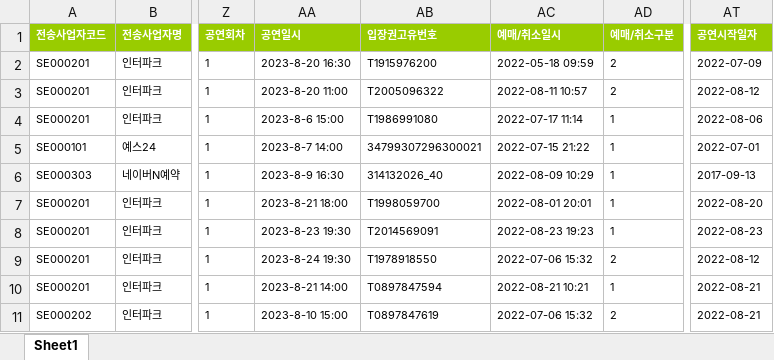
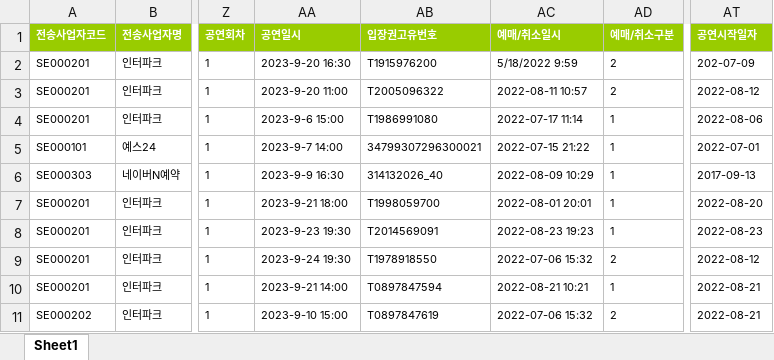
Before and after one commit to Simba-Usher/Usher-BackEnd, an Excel workbook: static/KOPIS_data1.xlsx, sheet Sheet1, drawn as a sheet; only a part is shown, gaps mark what is left out; values as stored, in another font and other column widths than the file's, no borders; the diff names each change by its address in the sheet, - before the commit and + after, or states it on an @@ line.

Commit message:
Feat: Excel

```diff
--- a/static/KOPIS_data1.xlsx (sheet Sheet1)
+++ b/static/KOPIS_data1.xlsx (sheet Sheet1)
-AA2 (공연일시): 2023-8-20 16:30
+AA2 (공연일시): 2023-9-20 16:30
-AC2 (예매/취소일시): 2022-05-18 09:59
+AC2 (예매/취소일시): 5/18/2022 9:59
-AT2 (공연시작일자): 2022-07-09
+AT2 (공연시작일자): 202-07-09
-AA3 (공연일시): 2023-8-20 11:00
+AA3 (공연일시): 2023-9-20 11:00
-AA4 (공연일시): 2023-8-6 15:00
+AA4 (공연일시): 2023-9-6 15:00
-AA5 (공연일시): 2023-8-7 14:00
+AA5 (공연일시): 2023-9-7 14:00
-AA6 (공연일시): 2023-8-9 16:30
+AA6 (공연일시): 2023-9-9 16:30
-AA7 (공연일시): 2023-8-21 18:00
+AA7 (공연일시): 2023-9-21 18:00
-AA8 (공연일시): 2023-8-23 19:30
+AA8 (공연일시): 2023-9-23 19:30
-AA9 (공연일시): 2023-8-24 19:30
+AA9 (공연일시): 2023-9-24 19:30
-AA10 (공연일시): 2023-8-21 14:00
+AA10 (공연일시): 2023-9-21 14:00
-AA11 (공연일시): 2023-8-10 15:00
+AA11 (공연일시): 2023-9-10 15:00
```
